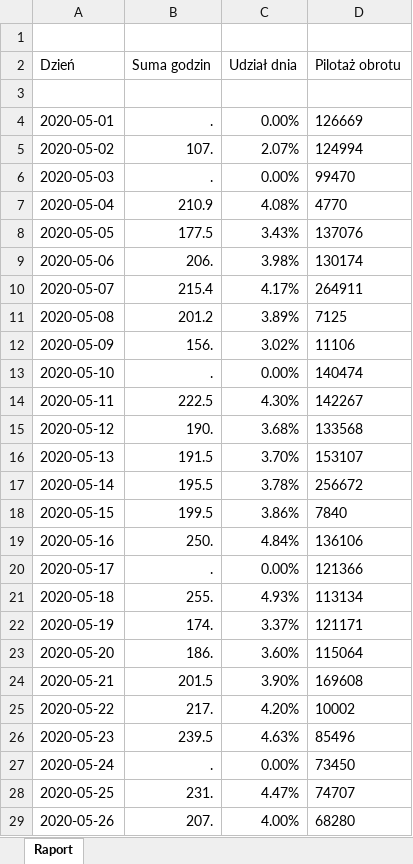
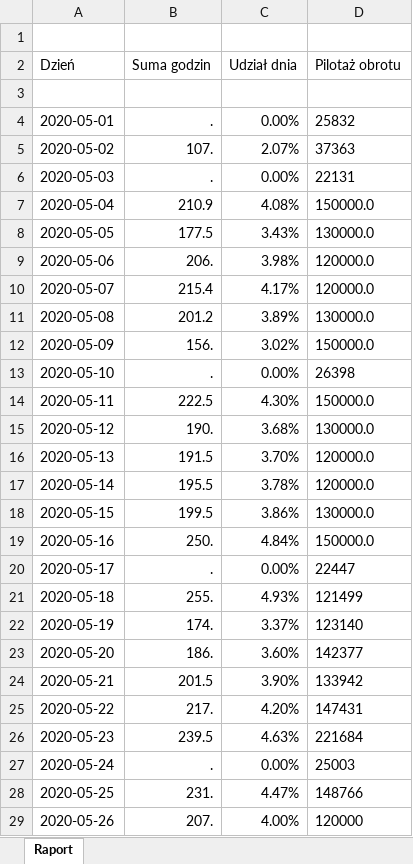
Before and after one commit to StanislawNagorski/AgendaCheck, an Excel workbook: RaportGrafików.xlsx, sheet Raport, drawn as a sheet; only a part is shown; values as stored, in another font and other column widths than the file's, no borders; the diff covers the shown part only; the diff names each change by its address in the sheet, - before the commit and + after, or states it on an @@ line.

```diff
--- a/RaportGrafików.xlsx (sheet Raport)
+++ b/RaportGrafików.xlsx (sheet Raport)
-D4 (Pilotaż obrotu): 126669
+D4 (Pilotaż obrotu): 25832
-D5 (Pilotaż obrotu): 124994
+D5 (Pilotaż obrotu): 37363
-D6 (Pilotaż obrotu): 99470
+D6 (Pilotaż obrotu): 22131
-D7 (Pilotaż obrotu): 4770
+D7 (Pilotaż obrotu): 150000.0
-D8 (Pilotaż obrotu): 137076
+D8 (Pilotaż obrotu): 130000.0
-D9 (Pilotaż obrotu): 130174
+D9 (Pilotaż obrotu): 120000.0
-D10 (Pilotaż obrotu): 264911
+D10 (Pilotaż obrotu): 120000.0
-D11 (Pilotaż obrotu): 7125
+D11 (Pilotaż obrotu): 130000.0
-D12 (Pilotaż obrotu): 11106
+D12 (Pilotaż obrotu): 150000.0
-D13 (Pilotaż obrotu): 140474
+D13 (Pilotaż obrotu): 26398
-D14 (Pilotaż obrotu): 142267
+D14 (Pilotaż obrotu): 150000.0
-D15 (Pilotaż obrotu): 133568
+D15 (Pilotaż obrotu): 130000.0
-D16 (Pilotaż obrotu): 153107
+D16 (Pilotaż obrotu): 120000.0
-D17 (Pilotaż obrotu): 256672
+D17 (Pilotaż obrotu): 120000.0
-D18 (Pilotaż obrotu): 7840
+D18 (Pilotaż obrotu): 130000.0
-D19 (Pilotaż obrotu): 136106
+D19 (Pilotaż obrotu): 150000.0
-D20 (Pilotaż obrotu): 121366
+D20 (Pilotaż obrotu): 22447
-D21 (Pilotaż obrotu): 113134
+D21 (Pilotaż obrotu): 121499
-D22 (Pilotaż obrotu): 121171
+D22 (Pilotaż obrotu): 123140
-D23 (Pilotaż obrotu): 115064
+D23 (Pilotaż obrotu): 142377
-D24 (Pilotaż obrotu): 169608
+D24 (Pilotaż obrotu): 133942
-D25 (Pilotaż obrotu): 10002
+D25 (Pilotaż obrotu): 147431
-D26 (Pilotaż obrotu): 85496
+D26 (Pilotaż obrotu): 221684
-D27 (Pilotaż obrotu): 73450
+D27 (Pilotaż obrotu): 25003
-D28 (Pilotaż obrotu): 74707
+D28 (Pilotaż obrotu): 148766
-D29 (Pilotaż obrotu): 68280
+D29 (Pilotaż obrotu): 120000
```
Also changed, not shown: 5 edited cells elsewhere in this sheet, 7 other files.
